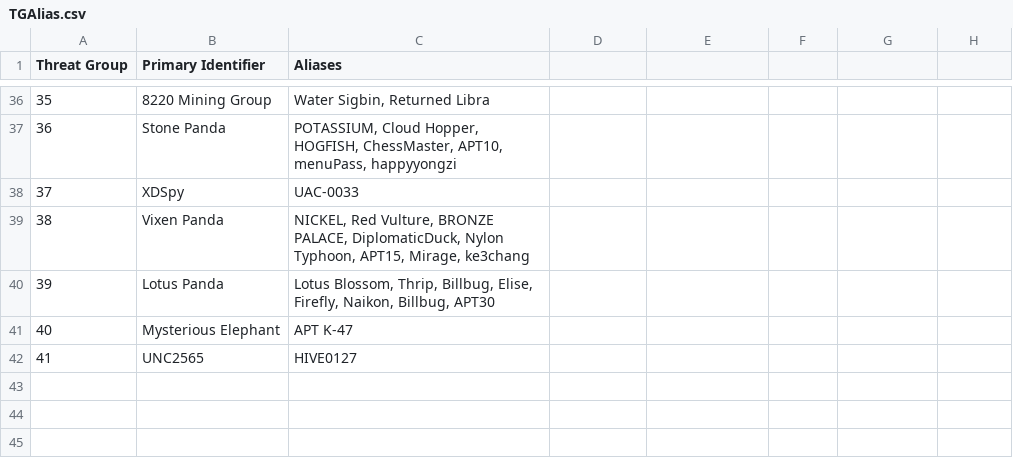
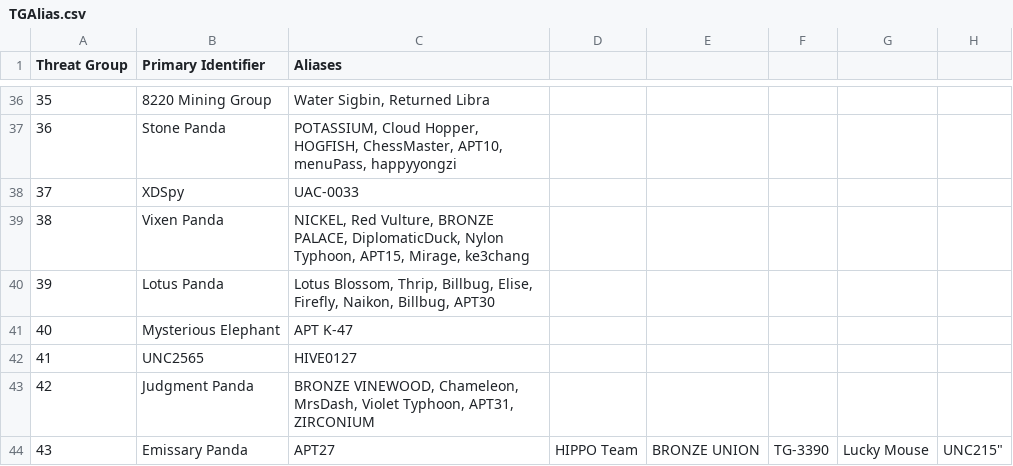
Before and after one commit to cheezee0101/ATG, a CSV file: TGAlias.csv, drawn as a sheet; only a part is shown, gaps mark what is left out; the diff names each change by its address in the sheet, - before the commit and + after, or states it on an @@ line.

Commit message:
Update TGAlias.csv

```diff
--- a/TGAlias.csv
+++ b/TGAlias.csv
+row 43: 42 | Judgment Panda | BRONZE VINEWOOD, Chameleon, MrsDash, Violet Typhoon, APT31, ZIRCONIUM
+row 44: 43 | Emissary Panda | APT27 | HIPPO Team | BRONZE UNION | TG-3390 | Lucky Mouse | UNC215"
```
